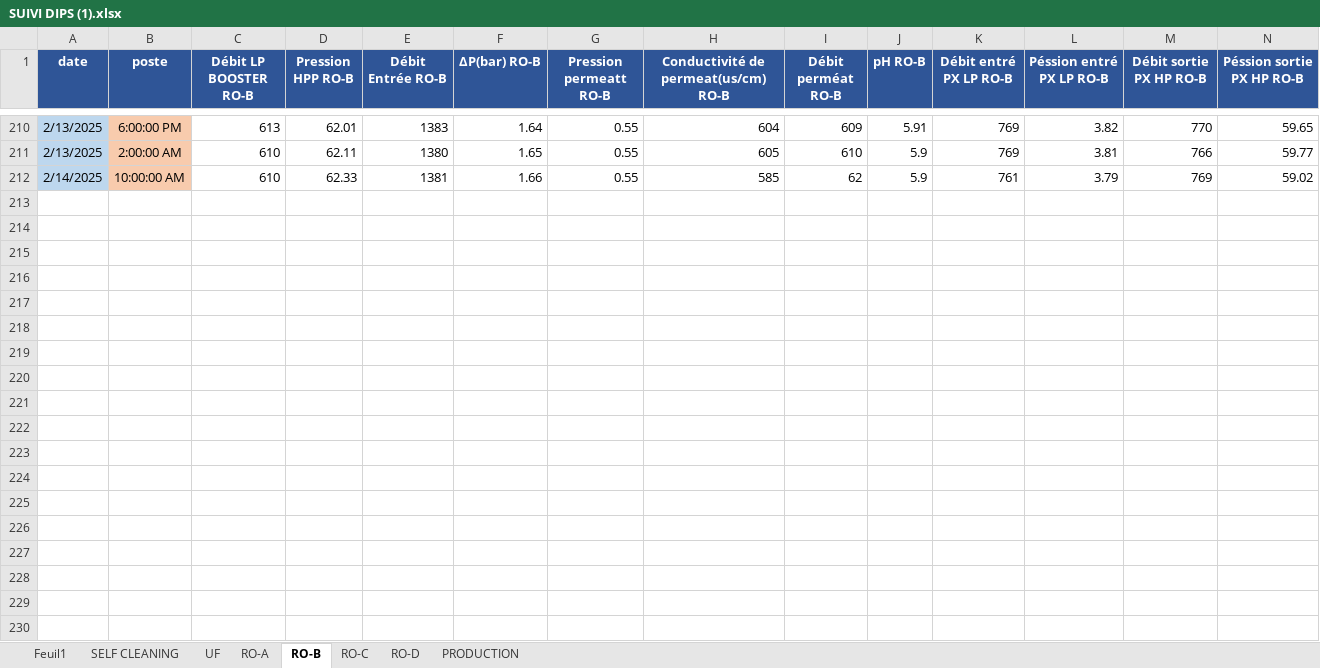
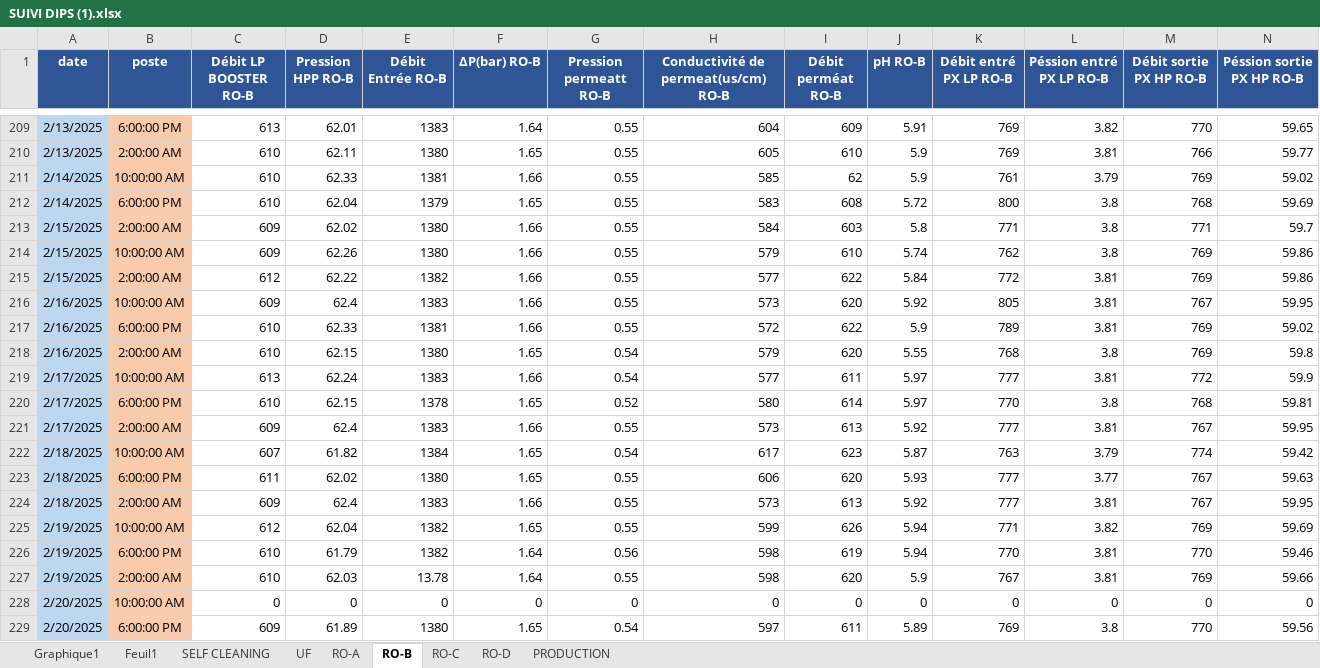
Before and after one commit to Ait-Omar/wave2, an Excel workbook: SUIVI DIPS (1).xlsx, sheet RO-B, drawn as a sheet; only a part is shown, gaps mark what is left out; values as stored, in another font and other column widths than the file's, no borders; rows hold the shown columns only; the diff covers the shown part only; the diff names each change by its address in the sheet, - before the commit and + after, or states it on an @@ line.

```diff
--- a/SUIVI DIPS (1).xlsx (sheet RO-B)
+++ b/SUIVI DIPS (1).xlsx (sheet RO-B)
+sheet tab: Graphique1
+row 212: 2/14/2025 | 6:00:00 PM | 610 | 62.04 | 1379 | 1.65 | 0.55 | 583 | 608 | 5.72 | 800 | 3.8 | 768 | 59.69
+row 213: 2/15/2025 | 2:00:00 AM | 609 | 62.02 | 1380 | 1.66 | 0.55 | 584 | 603 | 5.8 | 771 | 3.8 | 771 | 59.7
+row 214: 2/15/2025 | 10:00:00 AM | 609 | 62.26 | 1380 | 1.66 | 0.55 | 579 | 610 | 5.74 | 762 | 3.8 | 769 | 59.86
+row 215: 2/15/2025 | 2:00:00 AM | 612 | 62.22 | 1382 | 1.66 | 0.55 | 577 | 622 | 5.84 | 772 | 3.81 | 769 | 59.86
+row 216: 2/16/2025 | 10:00:00 AM | 609 | 62.4 | 1383 | 1.66 | 0.55 | 573 | 620 | 5.92 | 805 | 3.81 | 767 | 59.95
+row 217: 2/16/2025 | 6:00:00 PM | 610 | 62.33 | 1381 | 1.66 | 0.55 | 572 | 622 | 5.9 | 789 | 3.81 | 769 | 59.02
+row 218: 2/16/2025 | 2:00:00 AM | 610 | 62.15 | 1380 | 1.65 | 0.54 | 579 | 620 | 5.55 | 768 | 3.8 | 769 | 59.8
+row 219: 2/17/2025 | 10:00:00 AM | 613 | 62.24 | 1383 | 1.66 | 0.54 | 577 | 611 | 5.97 | 777 | 3.81 | 772 | 59.9
+row 220: 2/17/2025 | 6:00:00 PM | 610 | 62.15 | 1378 | 1.65 | 0.52 | 580 | 614 | 5.97 | 770 | 3.8 | 768 | 59.81
+row 221: 2/17/2025 | 2:00:00 AM | 609 | 62.4 | 1383 | 1.66 | 0.55 | 573 | 613 | 5.92 | 777 | 3.81 | 767 | 59.95
+row 222: 2/18/2025 | 10:00:00 AM | 607 | 61.82 | 1384 | 1.65 | 0.54 | 617 | 623 | 5.87 | 763 | 3.79 | 774 | 59.42
+row 223: 2/18/2025 | 6:00:00 PM | 611 | 62.02 | 1380 | 1.65 | 0.55 | 606 | 620 | 5.93 | 777 | 3.77 | 767 | 59.63
+row 224: 2/18/2025 | 2:00:00 AM | 609 | 62.4 | 1383 | 1.66 | 0.55 | 573 | 613 | 5.92 | 777 | 3.81 | 767 | 59.95
+row 225: 2/19/2025 | 10:00:00 AM | 612 | 62.04 | 1382 | 1.65 | 0.55 | 599 | 626 | 5.94 | 771 | 3.82 | 769 | 59.69
+row 226: 2/19/2025 | 6:00:00 PM | 610 | 61.79 | 1382 | 1.64 | 0.56 | 598 | 619 | 5.94 | 770 | 3.81 | 770 | 59.46
+row 227: 2/19/2025 | 2:00:00 AM | 610 | 62.03 | 13.78 | 1.64 | 0.55 | 598 | 620 | 5.9 | 767 | 3.81 | 769 | 59.66
+row 228: 2/20/2025 | 10:00:00 AM | 0 | 0 | 0 | 0 | 0 | 0 | 0 | 0 | 0 | 0 | 0 | 0
+row 229: 2/20/2025 | 6:00:00 PM | 609 | 61.89 | 1380 | 1.65 | 0.54 | 597 | 611 | 5.89 | 769 | 3.8 | 770 | 59.56
```
Also changed, not shown: 32 added rows, 3 removed rows and 1 edited cell elsewhere in this sheet, sheet Feuil1, sheet UF, sheet RO-C, sheet RO-D, sheet RO-A, sheet PRODUCTION, 1 more sheet, formulas that keep their value, charts or pictures, Consommation spécifique.xlsx, PRODUCTION 2025.xlsx, 1 other file.
